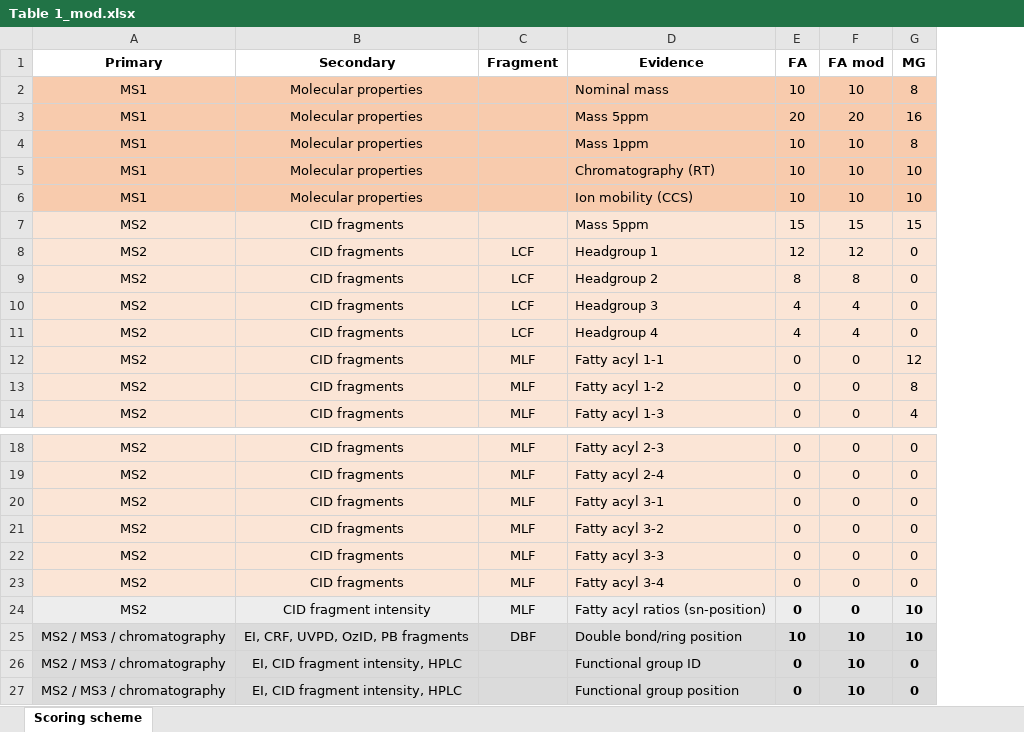
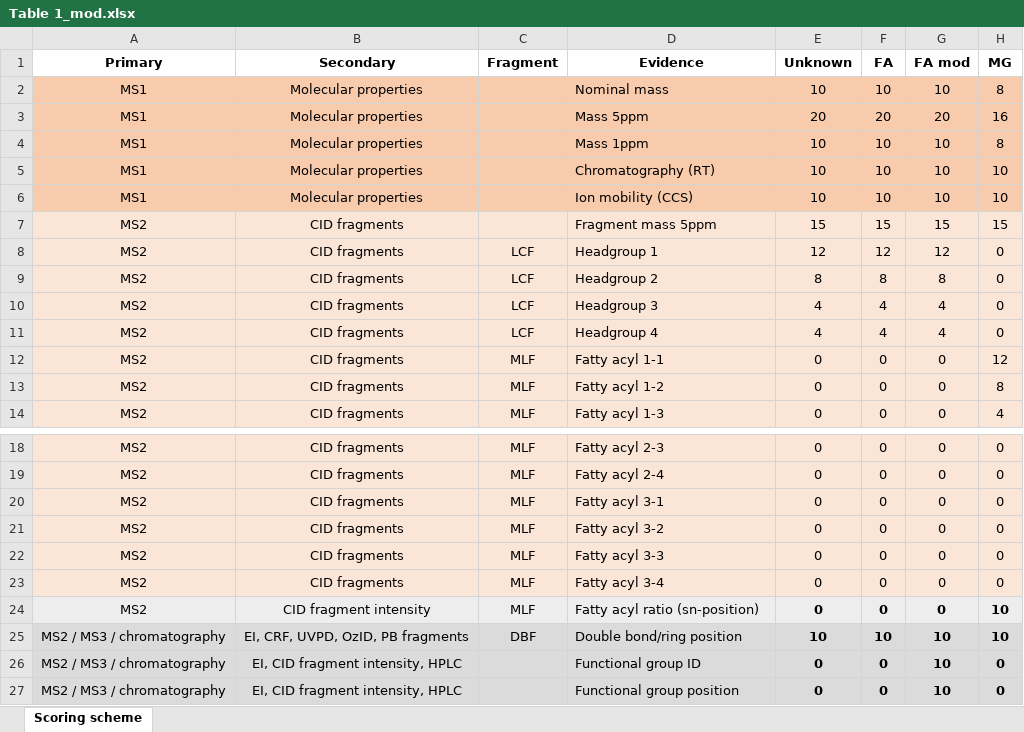
Before and after one commit to lifs-tools/empirical-lipid-ms-score, an Excel workbook: data/Table 1_mod.xlsx, sheet Scoring scheme, drawn as a sheet; only a part is shown, gaps mark what is left out; values as stored, in another font and other column widths than the file's, no borders; the diff names each change by its address in the sheet, - before the commit and + after, or states it on an @@ line.

```diff
--- a/data/Table 1_mod.xlsx (sheet Scoring scheme)
+++ b/data/Table 1_mod.xlsx (sheet Scoring scheme)
+column E (Unknown), rows 2-14: 10 | 20 | 10 | 10 | 10 | 15 | 12 | 8 | 4 | 4 | 0 | 0 | 0; rows 18-27: 0 | 0 | 0 | 0 | 0 | 0 | 0 | 10 | 0 | 0
-D7 (Evidence): Mass 5ppm
+D7 (Evidence): Fragment mass 5ppm
-D24 (Evidence): Fatty acyl ratios (sn-position)
+D24 (Evidence): Fatty acyl ratio (sn-position)
```
Also changed, not shown: data/Table 1.xlsx, 9 other files.
